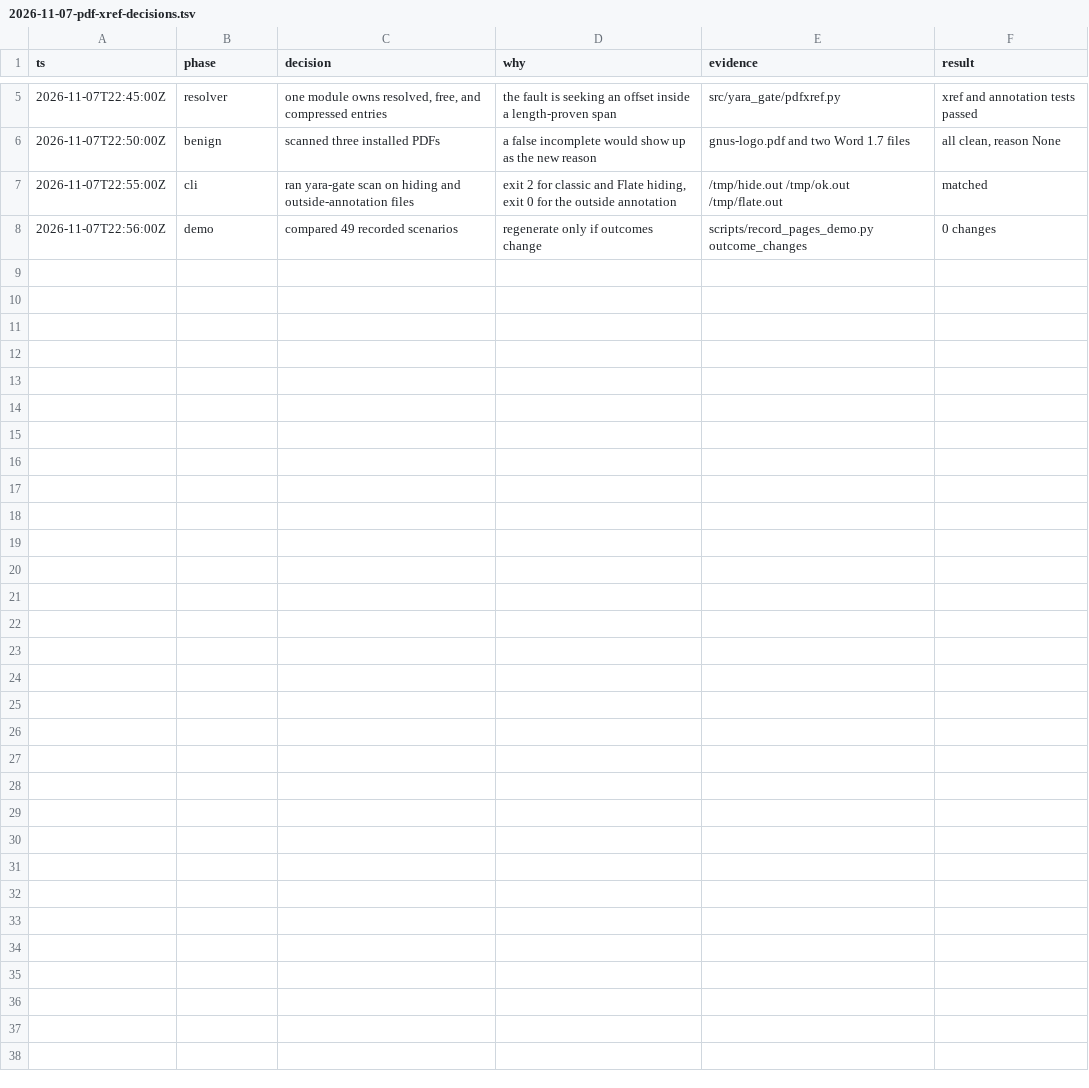
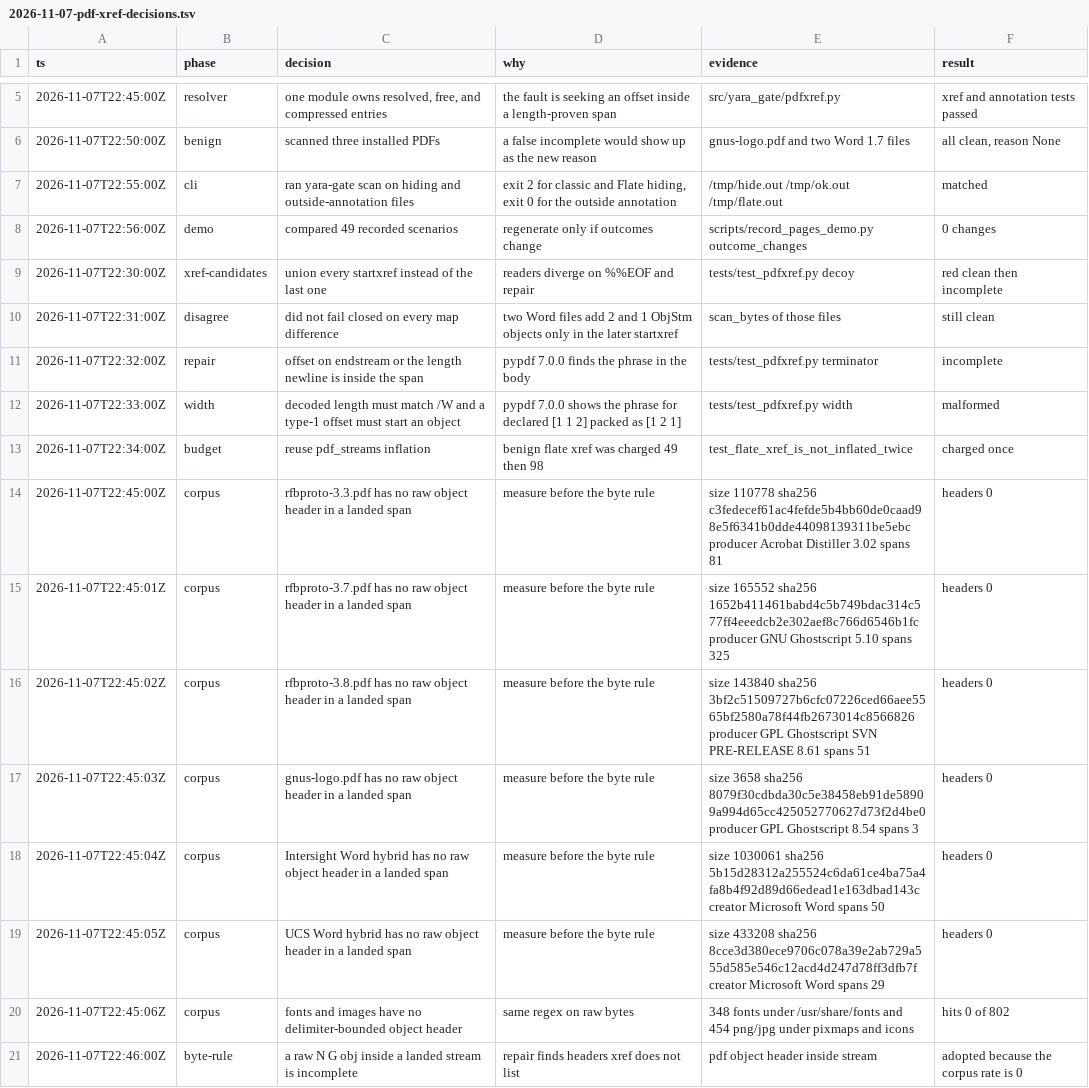
Before and after one commit to cgfixit/yara-gate, a TSV file: docs/verification/2026-11-07-pdf-xref-decisions.tsv, drawn as a sheet; only a part is shown, gaps mark what is left out; the diff names each change by its address in the sheet, - before the commit and + after, or states it on an @@ line.

Commit message:
Reject every startxref a reader might use (#189)
* Treat every startxref as a candidate offset source

Readers do not agree on the last startxref. Each one, with or without
%%EOF, contributes its /Prev chain. An offset on the landed endstream,
or a /W width that does not match the packed fields, is incomplete.
Flate bytes pdf_streams already inflated are not inflated again.

Co-authored-by: Chris Grady <cgfixit@users.noreply.github.com>

* Treat a raw object header inside a stream as incomplete

Repair finds N G obj in a landed stream whether or not an xref entry
names it. A startxref inside a comment or string is not a candidate.

Co-authored-by: Chris Grady <cgfixit@users.noreply.github.com>

---------

Co-authored-by: Chris Grady <cgfixit@users.noreply.github.com>

```diff
--- a/docs/verification/2026-11-07-pdf-xref-decisions.tsv
+++ b/docs/verification/2026-11-07-pdf-xref-decisions.tsv
+row 9: 2026-11-07T22:30:00Z | xref-candidates | union every startxref instead of the last one | readers diverge on %%EOF and repair | tests/test_pdfxref.py decoy | red clean then incomplete
+row 10: 2026-11-07T22:31:00Z | disagree | did not fail closed on every map difference | two Word files add 2 and 1 ObjStm objects only in the later startxref | scan_bytes of those files | still clean
+row 11: 2026-11-07T22:32:00Z | repair | offset on endstream or the length newline is inside the span | pypdf 7.0.0 finds the phrase in the body | tests/test_pdfxref.py terminator | incomplete
+row 12: 2026-11-07T22:33:00Z | width | decoded length must match /W and a type-1 offset must start an object | pypdf 7.0.0 shows the phrase for declared [1 1 2] packed as [1 2 1] | tests/test_pdfxref.py width | malformed
+row 13: 2026-11-07T22:34:00Z | budget | reuse pdf_streams inflation | benign flate xref was charged 49 then 98 | test_flate_xref_is_not_inflated_twice | charged once
+row 14: 2026-11-07T22:45:00Z | corpus | rfbproto-3.3.pdf has no raw object header in a landed span | measure before the byte rule | size 110778 sha256 c3fedecef61ac4fefde5b4bb60de0caad98e5f6341b0dde44098139311be5ebc producer Acrobat Distiller 3.02 spans 81 | headers 0
+row 15: 2026-11-07T22:45:01Z | corpus | rfbproto-3.7.pdf has no raw object header in a landed span | measure before the byte rule | size 165552 sha256 1652b411461babd4c5b749bdac314c577ff4eeedcb2e302aef8c766d6546b1fc producer GNU Ghostscript 5.10 spans 325 | headers 0
+row 16: 2026-11-07T22:45:02Z | corpus | rfbproto-3.8.pdf has no raw object header in a landed span | measure before the byte rule | size 143840 sha256 3bf2c51509727b6cfc07226ced66aee5565bf2580a78f44fb2673014c8566826 producer GPL Ghostscript SVN PRE-RELEASE 8.61 spans 51 | headers 0
+row 17: 2026-11-07T22:45:03Z | corpus | gnus-logo.pdf has no raw object header in a landed span | measure before the byte rule | size 3658 sha256 8079f30cdbda30c5e38458eb91de58909a994d65cc425052770627d73f2d4be0 producer GPL Ghostscript 8.54 spans 3 | headers 0
+row 18: 2026-11-07T22:45:04Z | corpus | Intersight Word hybrid has no raw object header in a landed span | measure before the byte rule | size 1030061 sha256 5b15d28312a255524c6da61ce4ba75a4fa8b4f92d89d66edead1e163dbad143c creator Microsoft Word spans 50 | headers 0
+row 19: 2026-11-07T22:45:05Z | corpus | UCS Word hybrid has no raw object header in a landed span | measure before the byte rule | size 433208 sha256 8cce3d380ece9706c078a39e2ab729a555d585e546c12acd4d247d78ff3dfb7f creator Microsoft Word spans 29 | headers 0
+row 20: 2026-11-07T22:45:06Z | corpus | fonts and images have no delimiter-bounded object header | same regex on raw bytes | 348 fonts under /usr/share/fonts and 454 png/jpg under pixmaps and icons | hits 0 of 802
+row 21: 2026-11-07T22:46:00Z | byte-rule | a raw N G obj inside a landed stream is incomplete | repair finds headers xref does not list | pdf object header inside stream | adopted because the corpus rate is 0
```
Also changed, not shown: 5 other files.
